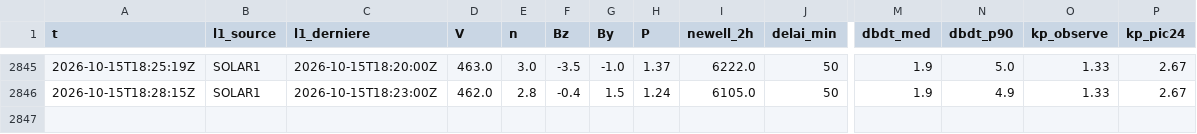
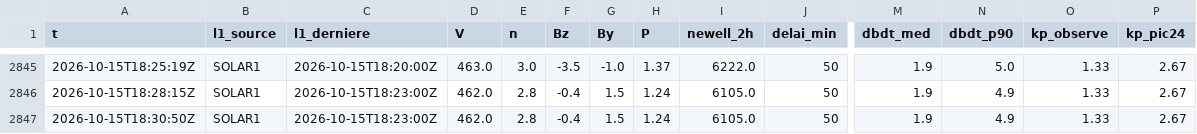
Before and after one commit to Rom1cmoi/veille-cig-france, a CSV file: journal/collectes_2026-10.csv, drawn as a sheet; only a part is shown, gaps mark what is left out; rows hold the shown columns only; the diff names each change by its address in the sheet, - before the commit and + after, or states it on an @@ line.

```diff
--- a/journal/collectes_2026-10.csv
+++ b/journal/collectes_2026-10.csv
+row 2847: 2026-10-15T18:30:50Z | SOLAR1 | 2026-10-15T18:23:00Z | 462.0 | 2.8 | -0.4 | 1.5 | 1.24 | 6105.0 | 50 | 1.9 | 4.9 | 1.33 | 2.67
```
Also changed, not shown: journal/l1/l1_2026-10-15.csv, 1 other file.
